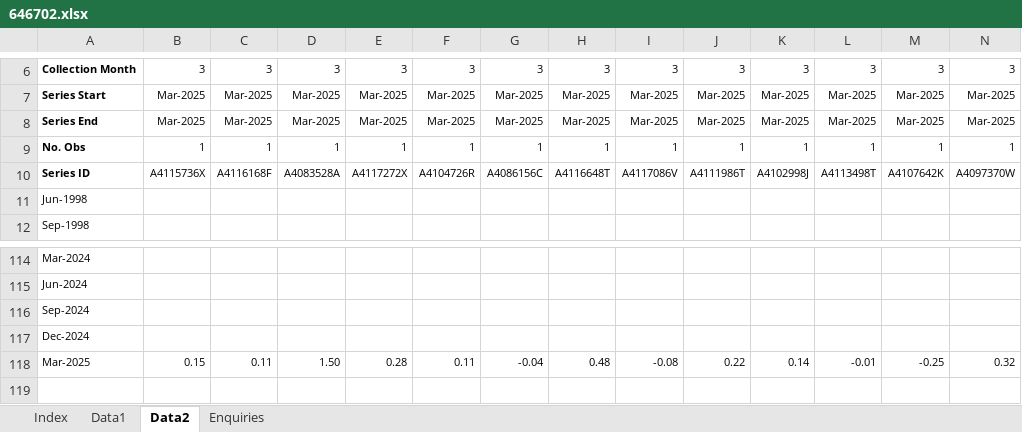
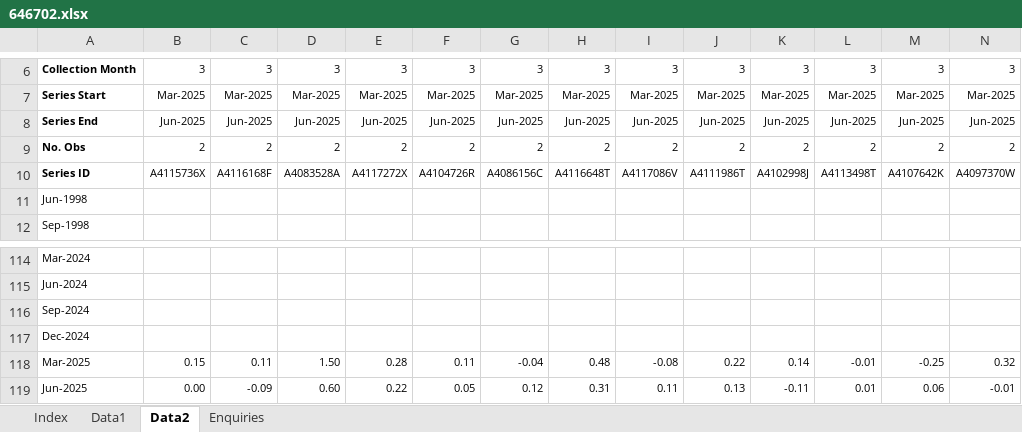
Before and after one commit to amwu-nrc/economics-presentations, an Excel workbook: data/6467.0/646702.xlsx, sheet Data2, drawn as a sheet; only a part is shown, gaps mark what is left out; values as stored, in another font and other column widths than the file's, no borders; removed rows and columns are numbered as before the commit, all else as after; rows hold the shown columns only; the diff covers the shown part only; the diff names each change by its address in the sheet, - before the commit and + after, or states it on an @@ line.

Commit message:
Update data

```diff
--- a/data/6467.0/646702.xlsx (sheet Data2)
+++ b/data/6467.0/646702.xlsx (sheet Data2)
-B8: Mar-2025
+B8: Jun-2025
-C8: Mar-2025
+C8: Jun-2025
-D8: Mar-2025
+D8: Jun-2025
-E8: Mar-2025
+E8: Jun-2025
-F8: Mar-2025
+F8: Jun-2025
-G8: Mar-2025
+G8: Jun-2025
-H8: Mar-2025
+H8: Jun-2025
-I8: Mar-2025
+I8: Jun-2025
-J8: Mar-2025
+J8: Jun-2025
-K8: Mar-2025
+K8: Jun-2025
-L8: Mar-2025
+L8: Jun-2025
-M8: Mar-2025
+M8: Jun-2025
-N8: Mar-2025
+N8: Jun-2025
-row 9: No. Obs | 1 | 1 | 1 | 1 | 1 | 1 | 1 | 1 | 1 | 1 | 1 | 1 | 1
+row 9: No. Obs | 2 | 2 | 2 | 2 | 2 | 2 | 2 | 2 | 2 | 2 | 2 | 2 | 2
+row 119: Jun-2025 | 0.00 | -0.09 | 0.60 | 0.22 | 0.05 | 0.12 | 0.31 | 0.11 | 0.13 | -0.11 | 0.01 | 0.06 | -0.01
```
Also changed, not shown: 37 edited cells elsewhere in this sheet, sheet Data1, sheet Index, data/6484.0/648401.xlsx, 4 other files.
